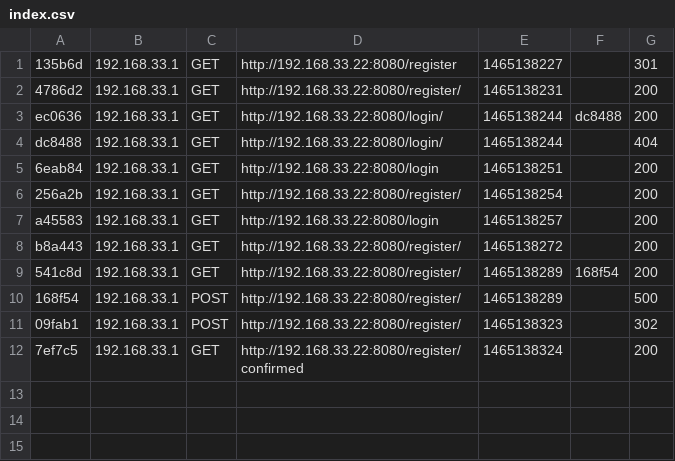
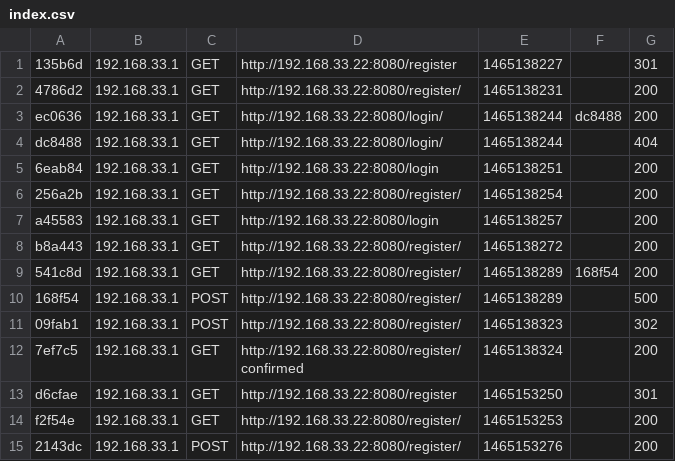
Before and after one commit to glinskiwieslaw/TaskPlanner, a CSV file: app/cache/dev/profiler/index.csv, drawn as a sheet; the diff names each change by its address in the sheet, - before the commit and + after, or states it on an @@ line.

```diff
--- a/app/cache/dev/profiler/index.csv
+++ b/app/cache/dev/profiler/index.csv
+row 13: d6cfae | 192.168.33.1 | GET | http://192.168.33.22:8080/register | 1465153250 |  | 301
+row 14: f2f54e | 192.168.33.1 | GET | http://192.168.33.22:8080/register/ | 1465153253 |  | 200
+row 15: 2143dc | 192.168.33.1 | POST | http://192.168.33.22:8080/register/ | 1465153276 |  | 200
```
Also changed, not shown: 13 other files.
